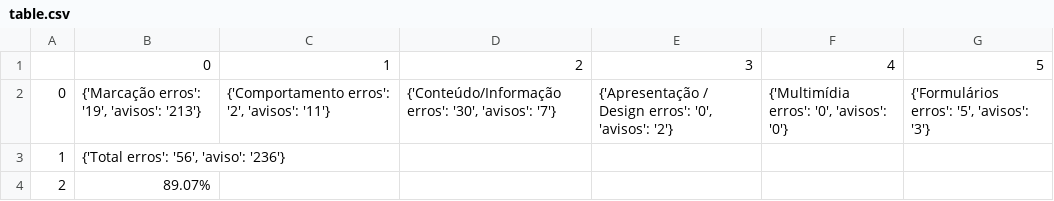
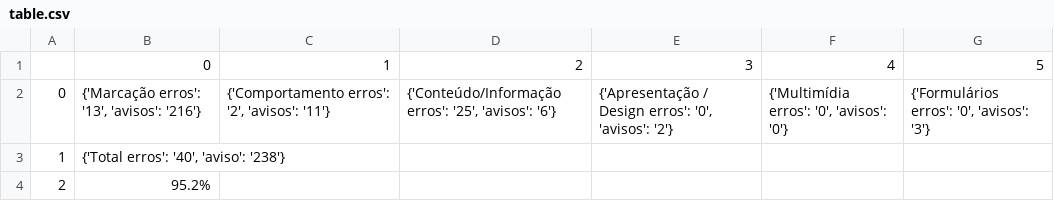
Before and after one commit to carlosdoceu/ases_giovani_modificado, a CSV file: table.csv, drawn as a sheet.

```diff
--- a/table.csv
+++ b/table.csv
@@ -1,4 +1,4 @@
 ,0,1,2,3,4,5
-0,"{'Marcação erros': '19', 'avisos': '213'}","{'Comportamento erros': '2', 'avisos': '11'}","{'Conteúdo/Informação erros': '30', 'avisos': '7'}","{'Apresentação / Design erros': '0', 'avisos': '2'}","{'Multimídia erros': '0', 'avisos': '0'}","{'Formulários erros': '5', 'avisos': '3'}"
-1,"{'Total erros': '56', 'aviso': '236'}",,,,,
-2,89.07%,,,,,
+0,"{'Marcação erros': '13', 'avisos': '216'}","{'Comportamento erros': '2', 'avisos': '11'}","{'Conteúdo/Informação erros': '25', 'avisos': '6'}","{'Apresentação / Design erros': '0', 'avisos': '2'}","{'Multimídia erros': '0', 'avisos': '0'}","{'Formulários erros': '0', 'avisos': '3'}"
+1,"{'Total erros': '40', 'aviso': '238'}",,,,,
+2,95.2%,,,,,
```
Also changed, not shown: 2 other files.
